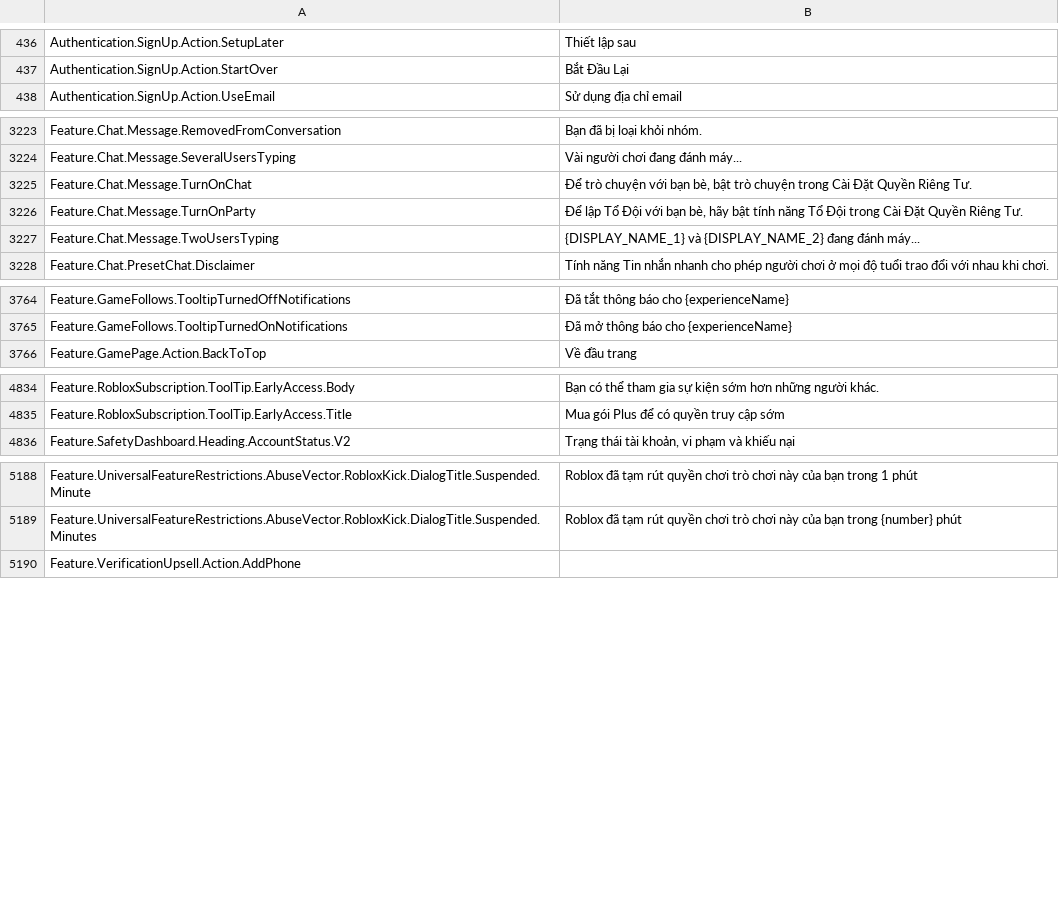
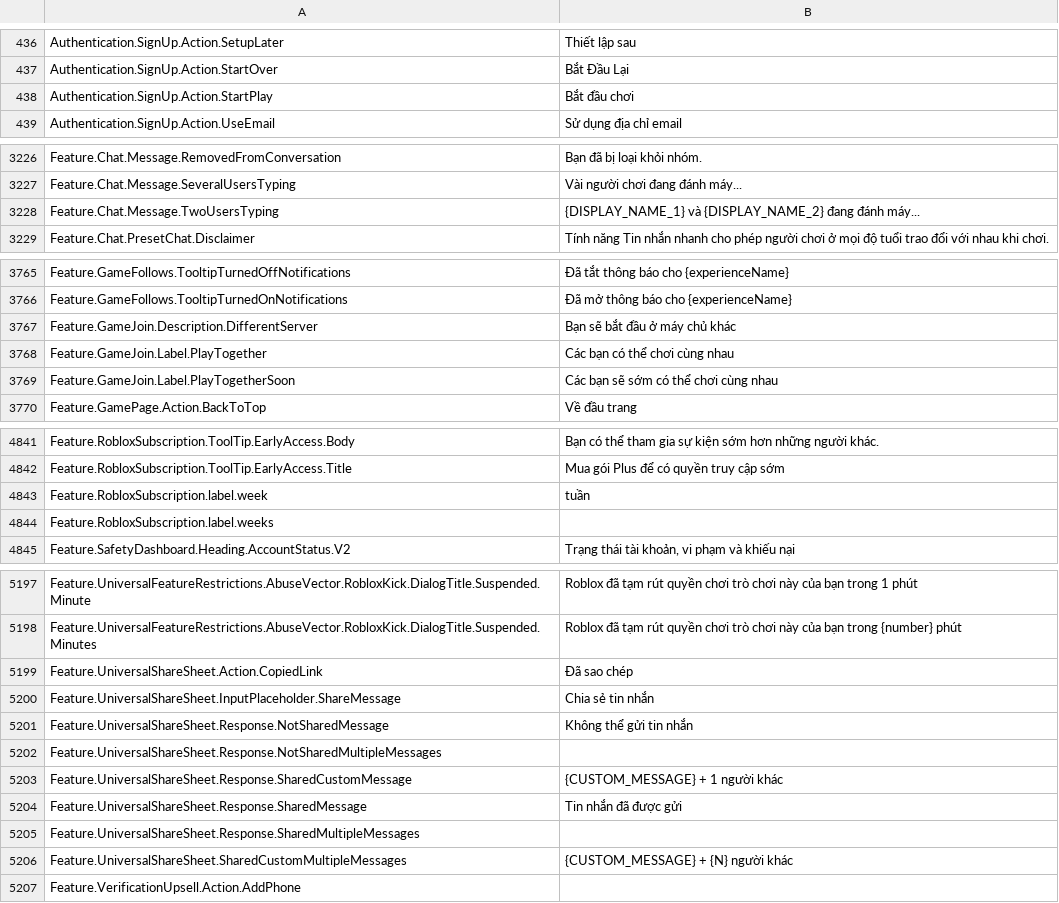
Before and after one commit to EliCauvert/Roblox-Datamining, a CSV file: UniversalApp/Locales/Common/vi-vn.csv, drawn as a sheet; only a part is shown, gaps mark what is left out; removed rows and columns are numbered as before the commit, all else as after; the diff covers the shown part only; the diff names each change by its address in the sheet, - before the commit and + after, or states it on an @@ line.

```diff
--- a/UniversalApp/Locales/Common/vi-vn.csv
+++ b/UniversalApp/Locales/Common/vi-vn.csv
+row 438: Authentication.SignUp.Action.StartPlay | Bắt đầu chơi
-row 3225: Feature.Chat.Message.TurnOnChat | Để trò chuyện với bạn bè, bật trò chuyện trong Cài Đặt Quyền Riêng Tư.
-row 3226: Feature.Chat.Message.TurnOnParty | Để lập Tổ Đội với bạn bè, hãy bật tính năng Tổ Đội trong Cài Đặt Quyền Riêng Tư.
+row 3767: Feature.GameJoin.Description.DifferentServer | Bạn sẽ bắt đầu ở máy chủ khác
+row 3768: Feature.GameJoin.Label.PlayTogether | Các bạn có thể chơi cùng nhau
+row 3769: Feature.GameJoin.Label.PlayTogetherSoon | Các bạn sẽ sớm có thể chơi cùng nhau
+row 4843: Feature.RobloxSubscription.label.week | tuần
+row 4844: Feature.RobloxSubscription.label.weeks
+row 5199: Feature.UniversalShareSheet.Action.CopiedLink | Đã sao chép
+row 5200: Feature.UniversalShareSheet.InputPlaceholder.ShareMessage | Chia sẻ tin nhắn
+row 5201: Feature.UniversalShareSheet.Response.NotSharedMessage | Không thể gửi tin nhắn
+row 5202: Feature.UniversalShareSheet.Response.NotSharedMultipleMessages
+row 5203: Feature.UniversalShareSheet.Response.SharedCustomMessage | {CUSTOM_MESSAGE} + 1 người khác
+row 5204: Feature.UniversalShareSheet.Response.SharedMessage | Tin nhắn đã được gửi
+row 5205: Feature.UniversalShareSheet.Response.SharedMultipleMessages
+row 5206: Feature.UniversalShareSheet.SharedCustomMultipleMessages | {CUSTOM_MESSAGE} + {N} người khác
```
Also changed, not shown: 7 added rows, 2 removed rows and 2 edited cells elsewhere in this file, UniversalApp/Locales/Common/ar-001.csv, UniversalApp/Locales/Common/hi-in.csv, 21 other files.
